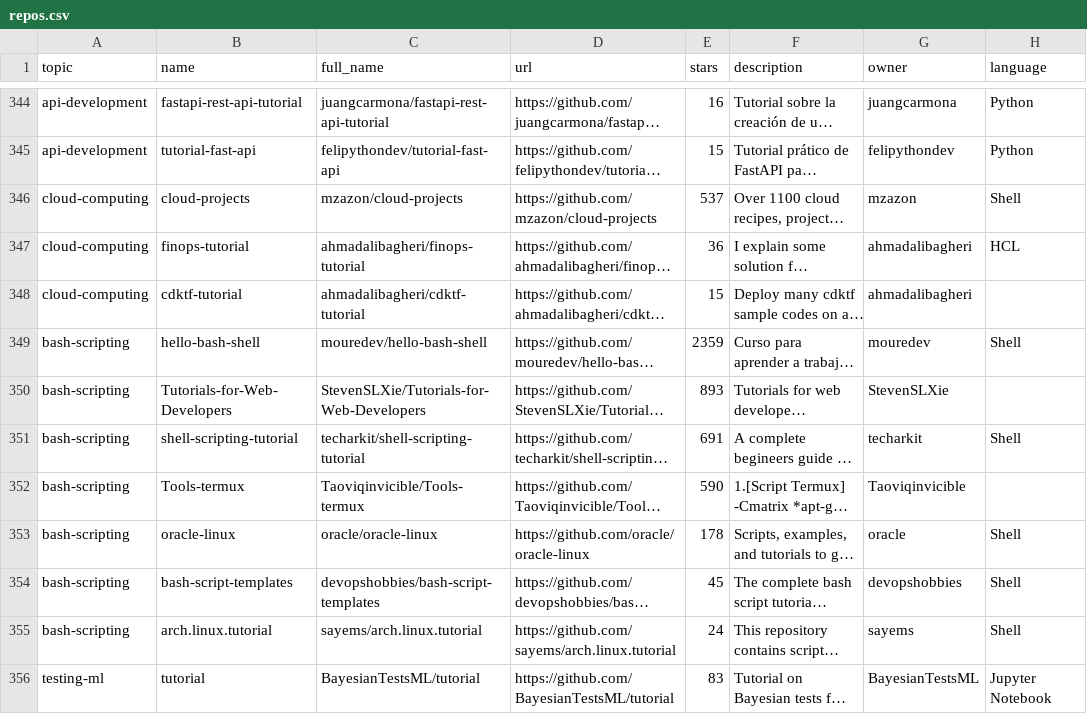
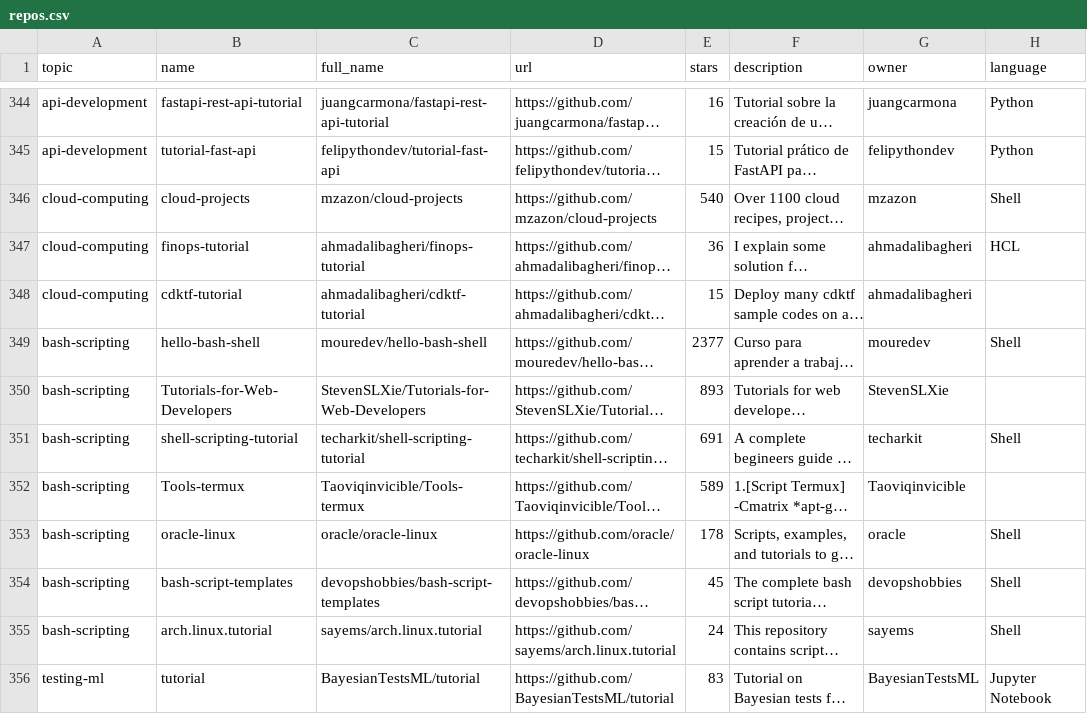
Before and after one commit to fahadabid545/ai-learning-hub, a CSV file: repos.csv, drawn as a sheet; only a part is shown, gaps mark what is left out; long unchanged cells end in …; the diff covers the shown part only; the diff names each change by its address in the sheet, - before the commit and + after, or states it on an @@ line.

```diff
--- a/repos.csv
+++ b/repos.csv
-E346 (stars): 537
+E346 (stars): 540
-E349 (stars): 2359
+E349 (stars): 2377
-E352 (stars): 590
+E352 (stars): 589
```
Also changed, not shown: 3 added rows, 3 removed rows and 76 edited cells elsewhere in this file, 1 other file.
